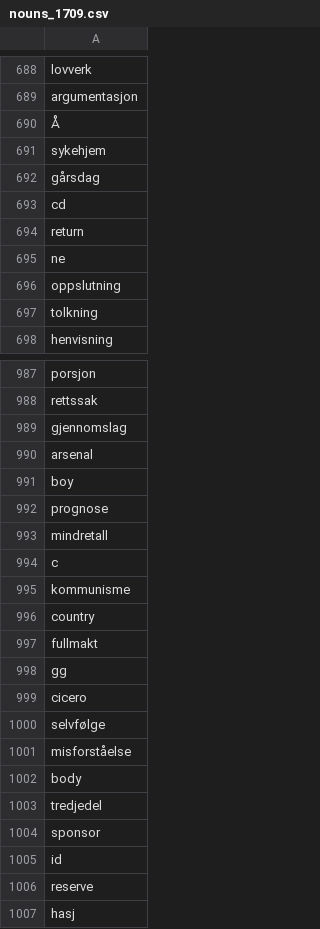
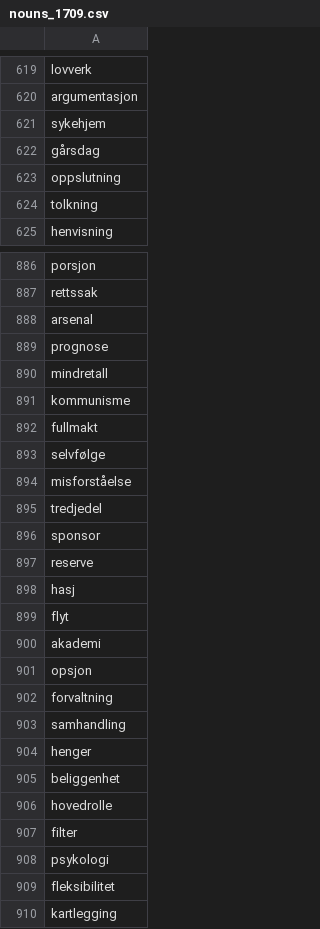
Before and after one commit to giellalt/dict-nob-fkv, a CSV file: inc/nouns_1709.csv, drawn as a sheet; only a part is shown, gaps mark what is left out; the shorter side is filled out with more unchanged rows; the diff covers the shown part only; the diff names each change by its address in the sheet, - before the commit and + after, or states it on an @@ line.

```diff
--- a/inc/nouns_1709.csv
+++ b/inc/nouns_1709.csv
-row 690: Å
-row 693: cd
-row 694: return
-row 695: ne
-row 989: gjennomslag
-row 991: boy
-row 994: c
-row 996: country
-row 998: gg
-row 999: cicero
-row 1002: body
-row 1005: id
```
Also changed, not shown: 180 removed rows elsewhere in this file.
